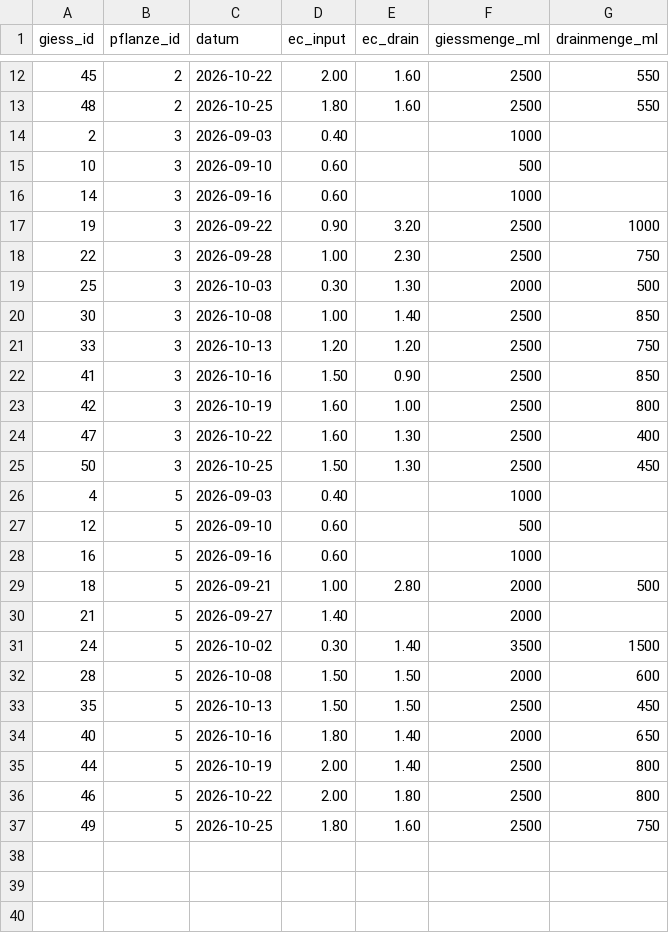
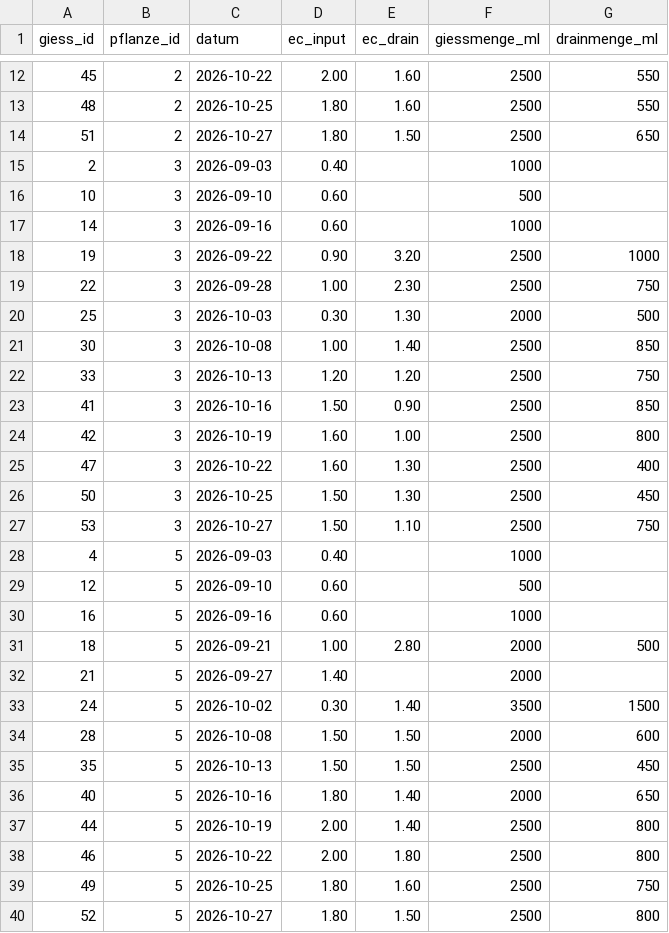
Before and after one commit to MadAlchimist/MadAlchimist.github.io, a CSV file: assets/canalyze_export/giessen.csv, drawn as a sheet; only a part is shown, gaps mark what is left out.

```diff
--- a/assets/canalyze_export/giessen.csv
+++ b/assets/canalyze_export/giessen.csv
@@ -13,2 +13,3 @@ giess_id;pflanze_id;datum;ec_input;ec_drain;giessmenge_ml;drainmenge_ml
 48;2;2026-10-25;1.80;1.60;2500;550
+51;2;2026-10-27;1.80;1.50;2500;650
 2;3;2026-09-03;0.40;;1000;
@@ -25,2 +26,3 @@ giess_id;pflanze_id;datum;ec_input;ec_drain;giessmenge_ml;drainmenge_ml
 50;3;2026-10-25;1.50;1.30;2500;450
+53;3;2026-10-27;1.50;1.10;2500;750
 4;5;2026-09-03;0.40;;1000;
@@ -37 +39,2 @@ giess_id;pflanze_id;datum;ec_input;ec_drain;giessmenge_ml;drainmenge_ml
 49;5;2026-10-25;1.80;1.60;2500;750
+52;5;2026-10-27;1.80;1.50;2500;800
```
Also changed, not shown: assets/canalyze_export/klima.csv, assets/canalyze_export/zusaetze.csv, 13 other files.
